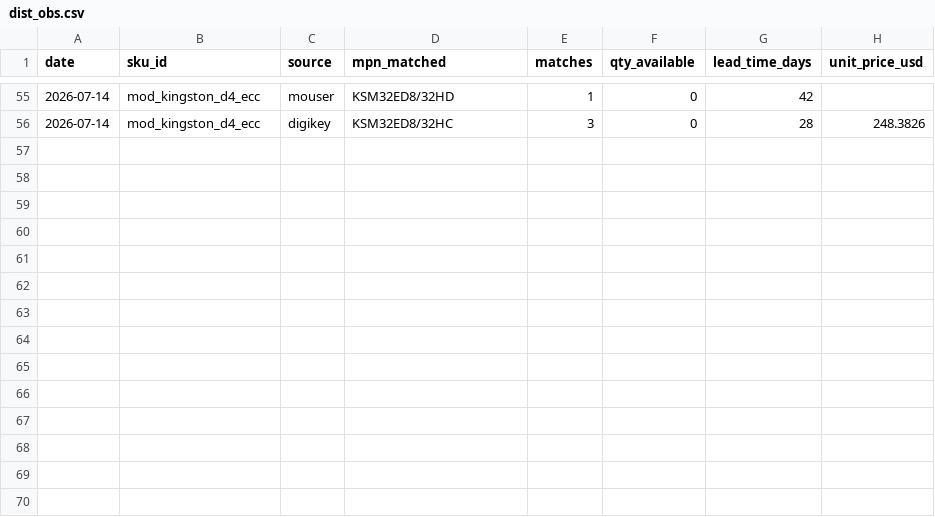
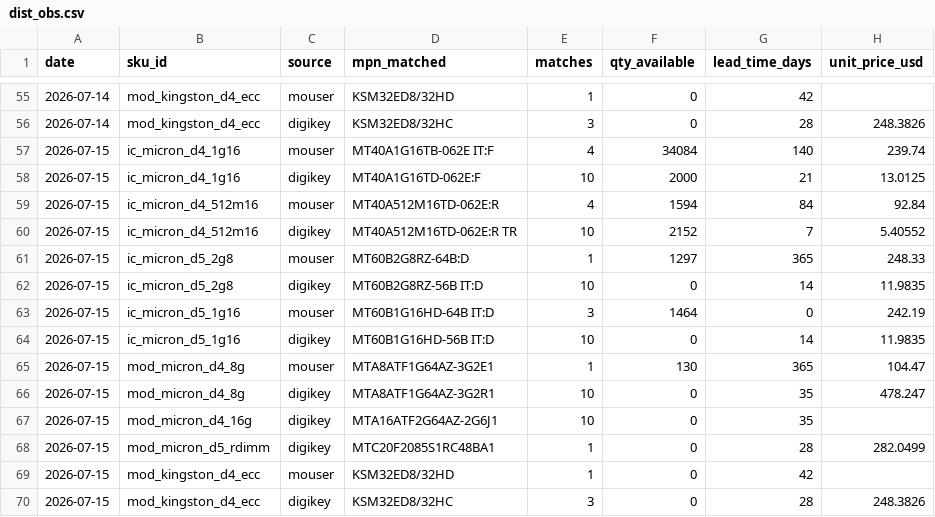
Before and after one commit to hthommasson/memory-market-tracker, a CSV file: docs/data/dist_obs.csv, drawn as a sheet; only a part is shown, gaps mark what is left out.

```diff
--- a/docs/data/dist_obs.csv
+++ b/docs/data/dist_obs.csv
@@ -56 +56,15 @@ date,sku_id,source,mpn_matched,matches,qty_available,lead_time_days,unit_price_u
 2026-07-14,mod_kingston_d4_ecc,digikey,KSM32ED8/32HC,3,0,28,248.3826
+2026-07-15,ic_micron_d4_1g16,mouser,MT40A1G16TB-062E IT:F,4,34084,140,239.74
+2026-07-15,ic_micron_d4_1g16,digikey,MT40A1G16TD-062E:F,10,2000,21,13.0125
+2026-07-15,ic_micron_d4_512m16,mouser,MT40A512M16TD-062E:R,4,1594,84,92.84
+2026-07-15,ic_micron_d4_512m16,digikey,MT40A512M16TD-062E:R TR,10,2152,7,5.40552
+2026-07-15,ic_micron_d5_2g8,mouser,MT60B2G8RZ-64B:D,1,1297,365,248.33
+2026-07-15,ic_micron_d5_2g8,digikey,MT60B2G8RZ-56B IT:D,10,0,14,11.9835
+2026-07-15,ic_micron_d5_1g16,mouser,MT60B1G16HD-64B IT:D,3,1464,0,242.19
+2026-07-15,ic_micron_d5_1g16,digikey,MT60B1G16HD-56B IT:D,10,0,14,11.9835
+2026-07-15,mod_micron_d4_8g,mouser,MTA8ATF1G64AZ-3G2E1,1,130,365,104.47
+2026-07-15,mod_micron_d4_8g,digikey,MTA8ATF1G64AZ-3G2R1,10,0,35,478.247
+2026-07-15,mod_micron_d4_16g,digikey,MTA16ATF2G64AZ-2G6J1,10,0,35,
+2026-07-15,mod_micron_d5_rdimm,digikey,MTC20F2085S1RC48BA1,1,0,28,282.0499
+2026-07-15,mod_kingston_d4_ecc,mouser,KSM32ED8/32HD,1,0,42,
+2026-07-15,mod_kingston_d4_ecc,digikey,KSM32ED8/32HC,3,0,28,248.3826
```
Also changed, not shown: docs/data/composite_regime.csv, docs/data/price_obs.csv, 3 other files.
